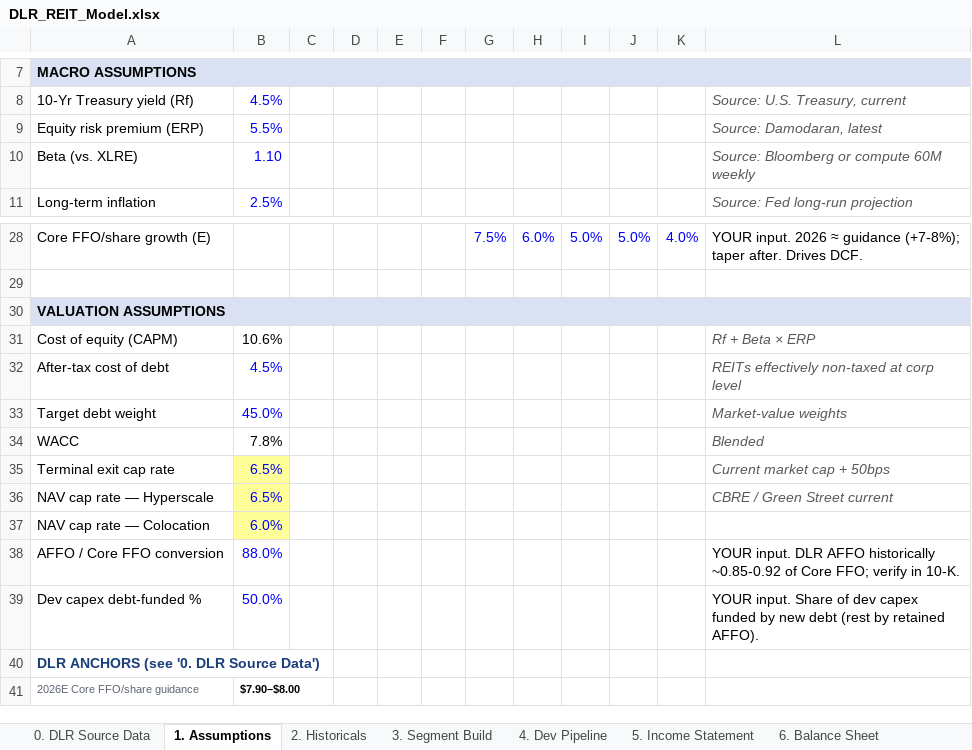
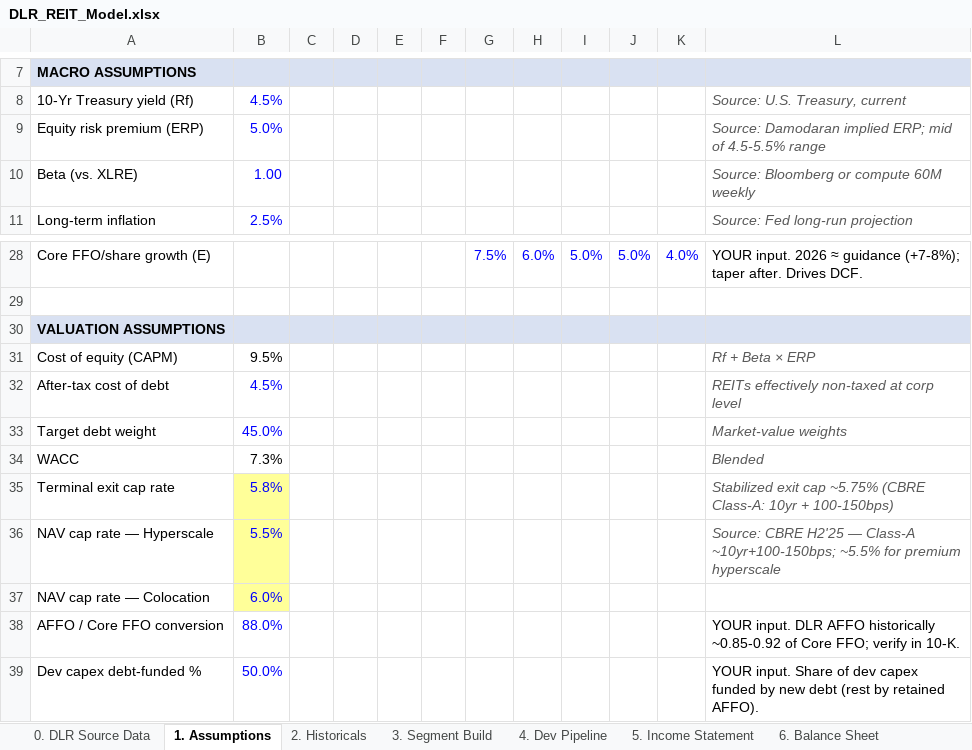
Before and after one commit to zhaoy666/zhaoy666.github.io, an Excel workbook: assets/DLR_REIT_Model.xlsx, sheet 1. Assumptions, drawn as a sheet; only a part is shown, gaps mark what is left out; the shorter side is filled out with more unchanged rows; values as stored, in another font and other column widths than the file's, no borders; the diff names each change by its address in the sheet, - before the commit and + after, or states it on an @@ line.

```diff
--- a/assets/DLR_REIT_Model.xlsx (sheet 1. Assumptions)
+++ b/assets/DLR_REIT_Model.xlsx (sheet 1. Assumptions)
-B9: 5.5%
+B9: 5.0%
-L9: Source: Damodaran, latest
+L9: Source: Damodaran implied ERP; mid of 4.5-5.5% range
-B10: 1.10
+B10: 1.00
-B31: 10.6%
+B31: 9.5%
-B34: 7.8%
+B34: 7.3%
-B35: 6.5%
+B35: 5.8%
-L35: Current market cap + 50bps
+L35: Stabilized exit cap ~5.75% (CBRE Class-A: 10yr + 100-150bps)
-B36: 6.5%
+B36: 5.5%
-L36: CBRE / Green Street current
+L36: Source: CBRE H2'25 — Class-A ~10yr+100-150bps; ~5.5% for premium hyperscale
```
Also changed, not shown: sheet 10. Sensitivity, sheet 9. Valuation, formulas that keep their value, 4 other files.
